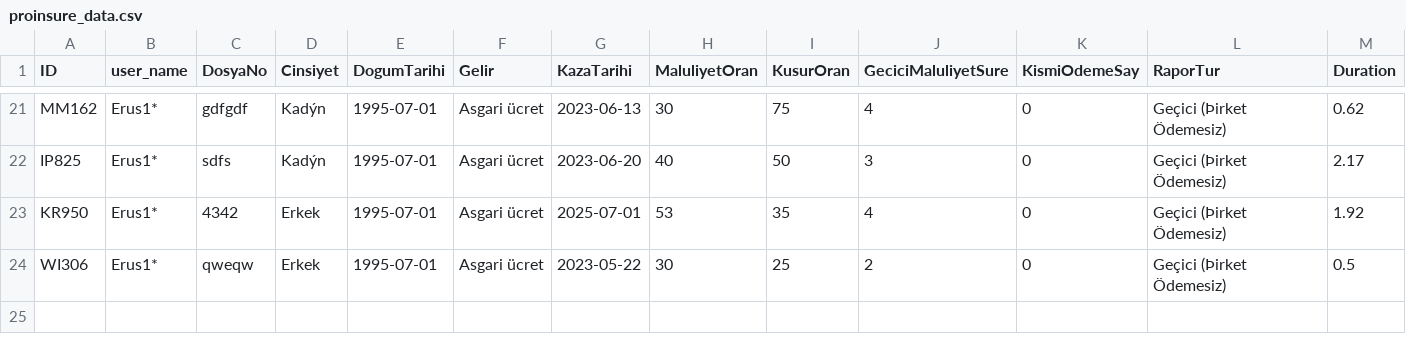
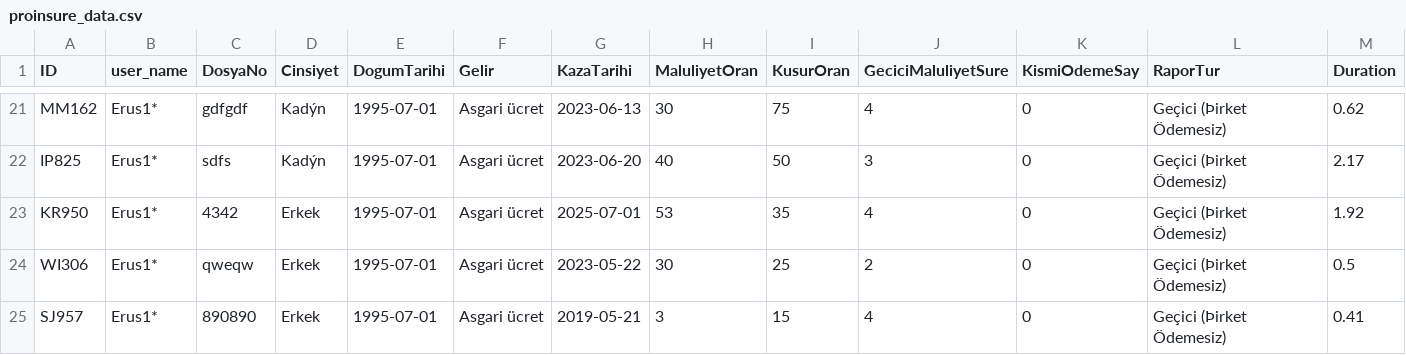
Before and after one commit to gewendanalytics/gewend_proinsure, a CSV file: data/proinsure_data.csv, drawn as a sheet; only a part is shown, gaps mark what is left out; rows hold the shown columns only; the diff names each change by its address in the sheet, - before the commit and + after, or states it on an @@ line.

```diff
--- a/data/proinsure_data.csv
+++ b/data/proinsure_data.csv
+row 25: SJ957 | Erus1* | 890890 | Erkek | 1995-07-01 | Asgari ücret | 2019-05-21 | 3 | 15 | 4 | 0 | Geçici (Þirket Ödemesiz) | 0.41
```
Also changed, not shown: 6 other files.
